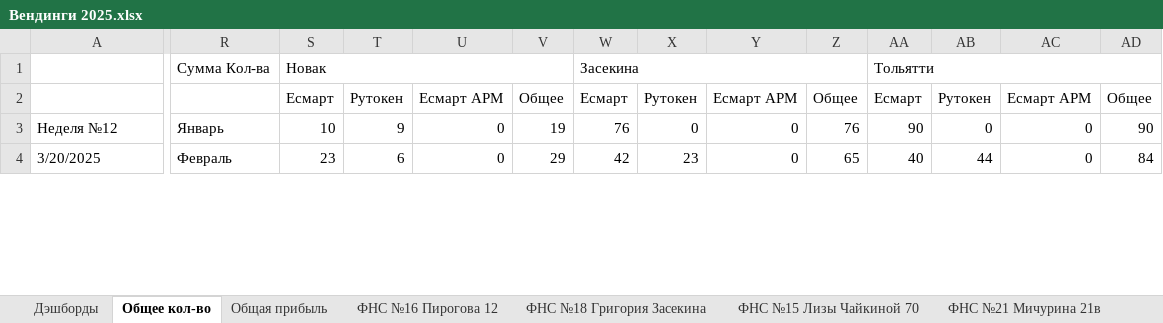
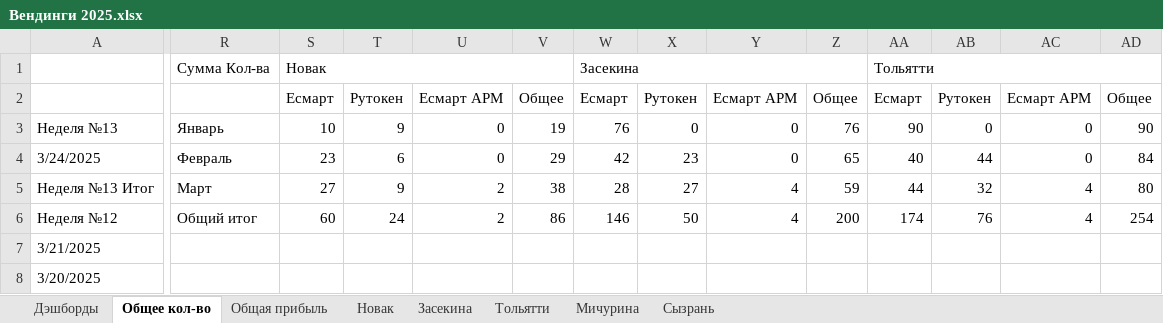
Before and after one commit to lovets53/Token_sales_report, an Excel workbook: Наши Вендинги/Вендинги 2025.xlsx, sheet Общее кол-во, drawn as a sheet; only a part is shown, gaps mark what is left out; values as stored, in another font and other column widths than the file's, no cell formats; conditional formats not drawn; addresses are those after the commit; rows hold the shown columns only; the diff covers the shown part only; the diff names each change by its address in the sheet, - before the commit and + after, or states it on an @@ line.

```diff
--- a/Наши Вендинги/Вендинги 2025.xlsx (sheet Общее кол-во)
+++ b/Наши Вендинги/Вендинги 2025.xlsx (sheet Общее кол-во)
-sheet tab: ФНС №16 Пирогова 12
+sheet tab: Новак
-sheet tab: ФНС №18 Григория Засекина
+sheet tab: Засекина
-sheet tab: ФНС №15 Лизы Чайкиной 70
+sheet tab: Тольятти
-sheet tab: ФНС №21 Мичурина 21в
+sheet tab: Мичурина
-A3: Неделя №12
+A3: Неделя №13
+row 4: 3/24/2025 | Февраль | 23 | 6 | 0 | 29 | 42 | 23 | 0 | 65 | 40 | 44 | 0 | 84
+row 5: Неделя №13 Итог | Март | 27 | 9 | 2 | 38 | 28 | 27 | 4 | 59 | 44 | 32 | 4 | 80
+row 6: Неделя №12 | Общий итог | 60 | 24 | 2 | 86 | 146 | 50 | 4 | 200 | 174 | 76 | 4 | 254
+row 7: 3/21/2025
-R8: Февраль
+R8: (empty)
-S8: 23
+S8: (empty)
-T8: 6
+T8: (empty)
-U8: 0
+U8: (empty)
-V8: 29
+V8: (empty)
-W8: 42
+W8: (empty)
-X8: 23
+X8: (empty)
-Y8: 0
+Y8: (empty)
-Z8: 65
+Z8: (empty)
-AA8: 40
+AA8: (empty)
-AB8: 44
+AB8: (empty)
-AC8: 0
+AC8: (empty)
-AD8: 84
+AD8: (empty)
```
Also changed, not shown: 1 added row, 1 removed row, 353 edited cells and merged cells elsewhere in this sheet, sheet Общая прибыль, sheet Тольятти, sheet Новак, sheet Сызрань, sheet Засекина, sheet Мичурина, other sheet tabs, cell formats, charts or pictures, 2 other files.
